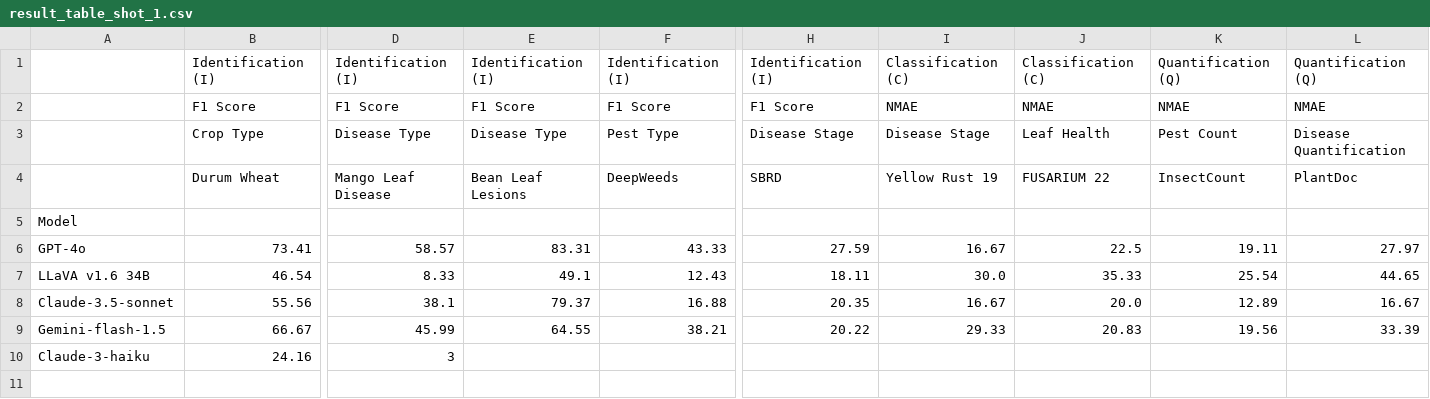
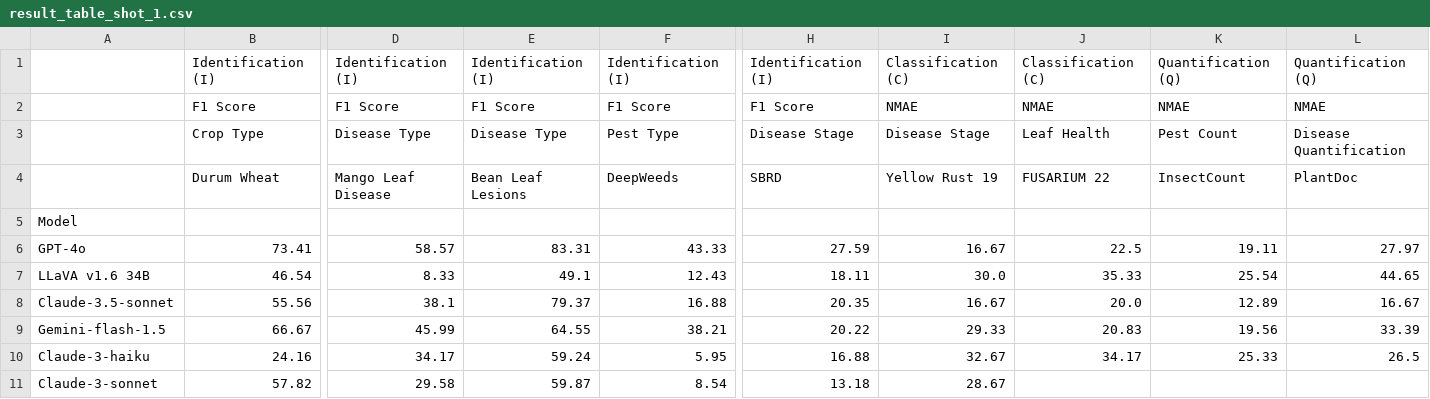
Before and after one commit to arbab-ml/AgEval, a CSV file: analysis/plain-results/result_table_shot_1.csv, drawn as a sheet; only a part is shown, gaps mark what is left out; rows hold the shown columns only; the diff names each change by its address in the sheet, - before the commit and + after, or states it on an @@ line.

```diff
--- a/analysis/plain-results/result_table_shot_1.csv
+++ b/analysis/plain-results/result_table_shot_1.csv
-D10: 3
+D10: 34.17
-E10: (empty)
+E10: 59.24
-F10: (empty)
+F10: 5.95
-H10: (empty)
+H10: 16.88
-I10: (empty)
+I10: 32.67
-J10: (empty)
+J10: 34.17
-K10: (empty)
+K10: 25.33
-L10: (empty)
+L10: 26.5
+row 11: Claude-3-sonnet | 57.82 | 29.58 | 59.87 | 8.54 | 13.18 | 28.67
```
Also changed, not shown: analysis/plain-results/result_table_shot_2.csv, analysis/plain-results/result_table_shot_4.csv, 12 other files.
